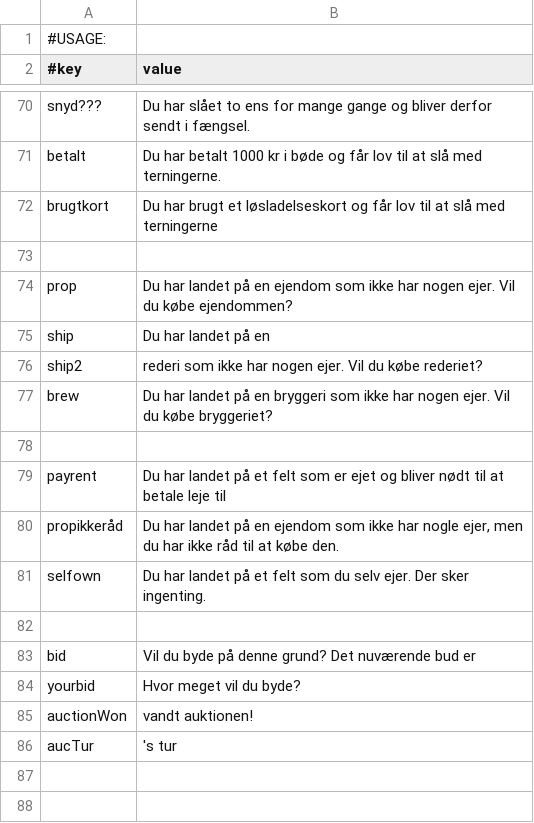
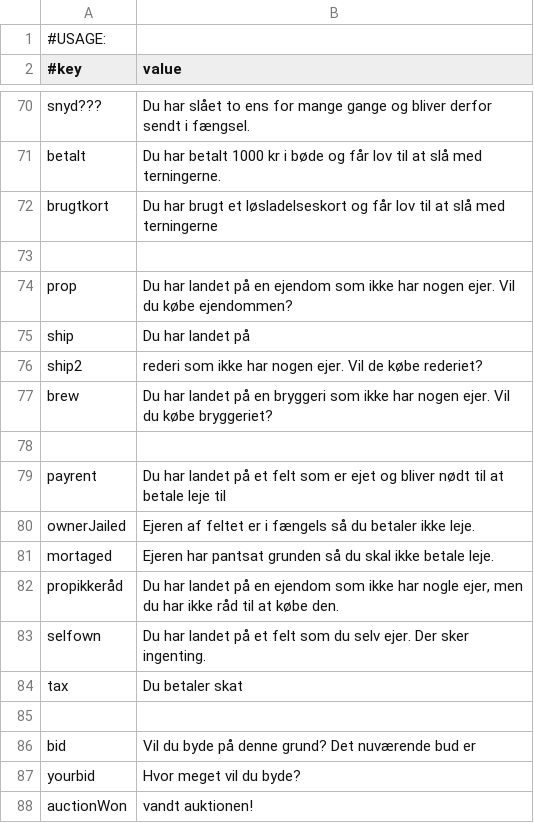
Before and after one commit to Magnusrk/G16.Matador, a CSV file: src/main/resources/LanguagePacks/da.csv, drawn as a sheet; only a part is shown, gaps mark what is left out; the shorter side is filled out with more unchanged rows.

```diff
--- a/src/main/resources/LanguagePacks/da.csv
+++ b/src/main/resources/LanguagePacks/da.csv
@@ -74,4 +74,4 @@ brugtkort; Du har brugt et løsladelseskort og får lov til at slå med terninge
 prop; Du har landet på en ejendom som ikke har nogen ejer. Vil du købe ejendommen?
-ship; Du har landet på en
-ship2; rederi som ikke har nogen ejer. Vil du købe rederiet?
+ship; Du har landet på
+ship2; rederi som ikke har nogen ejer. Vil de købe rederiet?
 brew; Du har landet på en bryggeri som ikke har nogen ejer. Vil du købe bryggeriet?
@@ -79,4 +79,7 @@ brew; Du har landet på en bryggeri som ikke har nogen ejer. Vil du købe brygge
 payrent; Du har landet på et felt som er ejet og bliver nødt til at betale leje til
+ownerJailed;Ejeren af feltet er i fængels så du betaler ikke leje.
+mortaged;Ejeren har pantsat grunden så du skal ikke betale leje.
 propikkeråd; Du har landet på en ejendom som ikke har nogle ejer, men du har ikke råd til at købe den.
 selfown; Du har landet på et felt som du selv ejer. Der sker ingenting.
+tax;Du betaler skat
 
```
Also changed, not shown: 2 other files.
